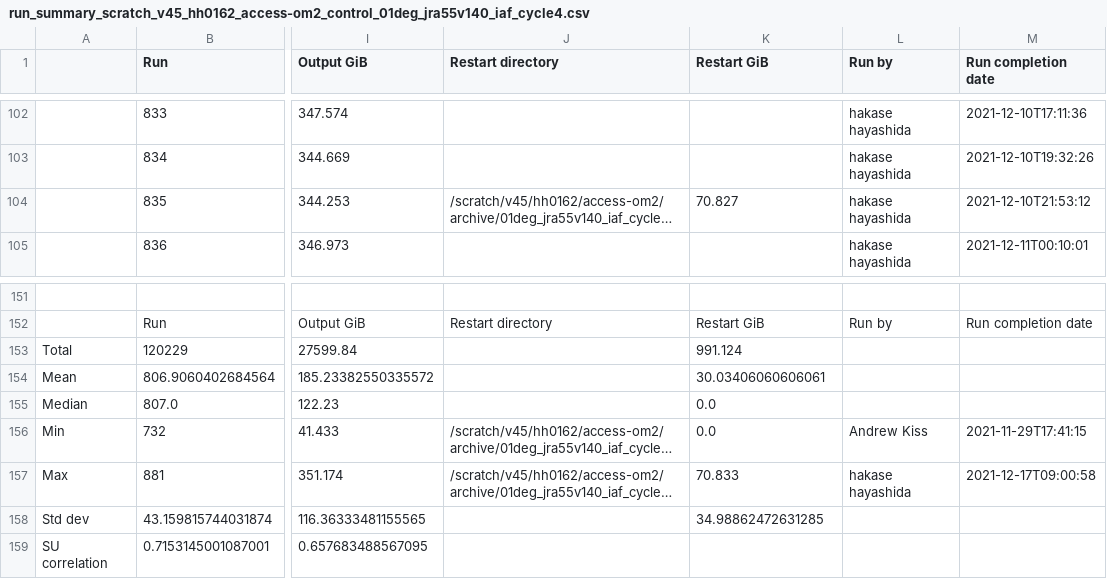
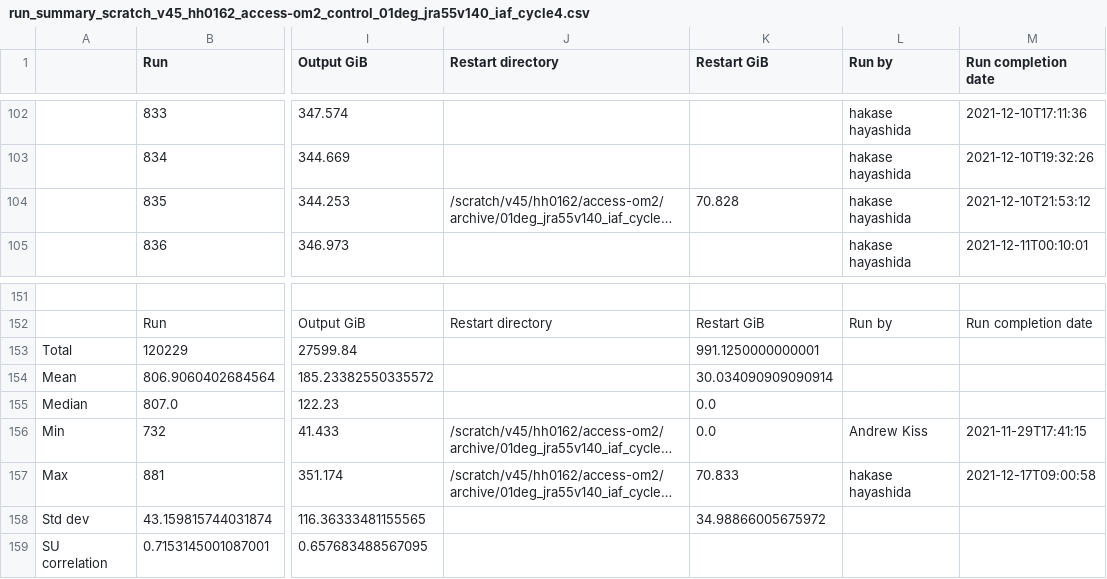
Before and after one commit to COSIMA/01deg_jra55_iaf, a CSV file: run_summary_scratch_v45_hh0162_access-om2_control_01deg_jra55v140_iaf_cycle4.csv, drawn as a sheet; only a part is shown, gaps mark what is left out; long unchanged cells end in …; the diff names each change by its address in the sheet, - before the commit and + after, or states it on an @@ line.

Commit message:
update run summary

```diff
--- a/run_summary_scratch_v45_hh0162_access-om2_control_01deg_jra55v140_iaf_cycle4.csv
+++ b/run_summary_scratch_v45_hh0162_access-om2_control_01deg_jra55v140_iaf_cycle4.csv
-K104 (Restart GiB): 70.827
+K104 (Restart GiB): 70.828
-K153 (Restart GiB): 991.124
+K153 (Restart GiB): 991.1250000000001
-K154 (Restart GiB): 30.03406060606061
+K154 (Restart GiB): 30.034090909090914
-K158 (Restart GiB): 34.98862472631285
+K158 (Restart GiB): 34.98866005675972
```
